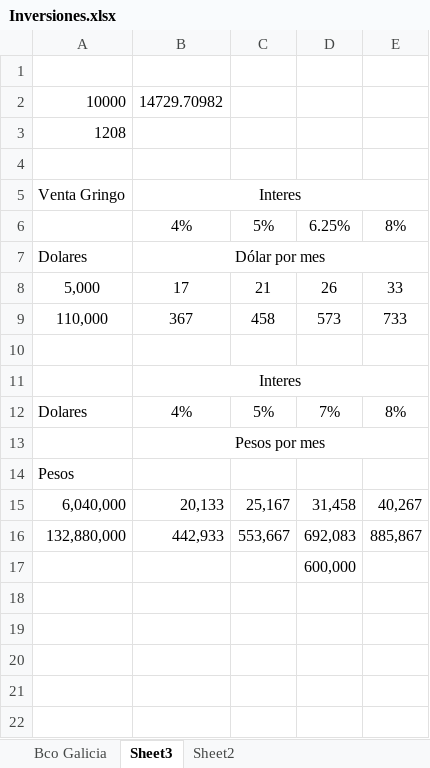
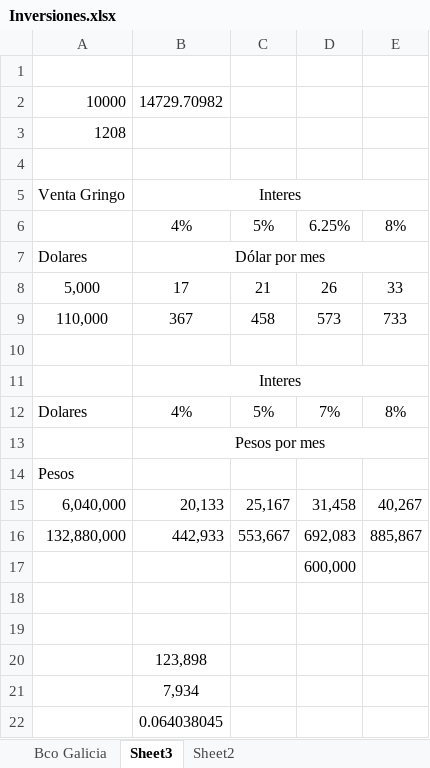
Before and after one commit to SELF-msselve/Personal, an Excel workbook: Inversiones/Inversiones.xlsx, sheet Sheet3, drawn as a sheet; values as stored, in another font and other column widths than the file's, no borders; the diff names each change by its address in the sheet, - before the commit and + after, or states it on an @@ line.

```diff
--- a/Inversiones/Inversiones.xlsx (sheet Sheet3)
+++ b/Inversiones/Inversiones.xlsx (sheet Sheet3)
+row 18: (empty)
+row 19: (empty)
+row 20:  | 123,898
+row 21:  | 7,934
+row 22:  | 0.064038045
```
Also changed, not shown: sheet Bco Galicia, formulas that keep their value, PagoExpensas/AlquileresApp.xlsx, 1 other file.
